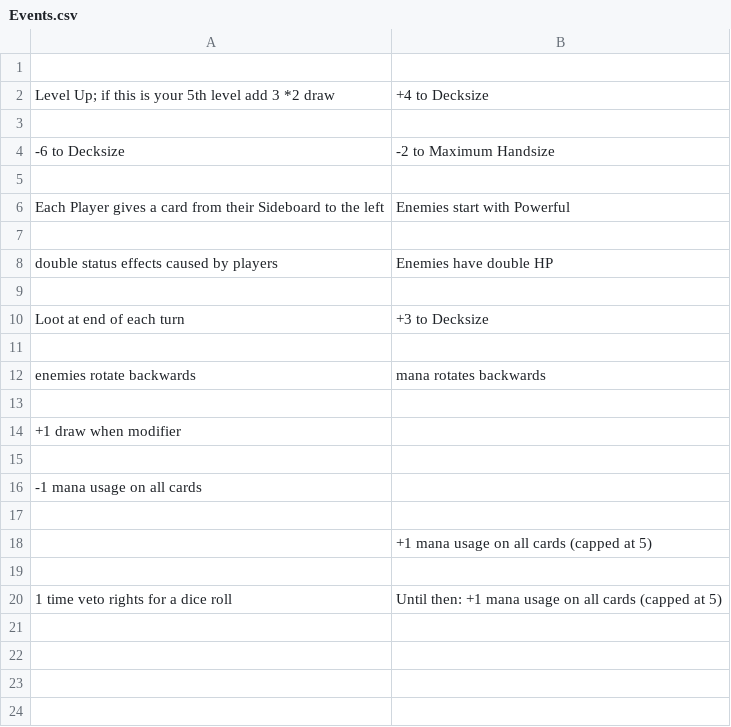
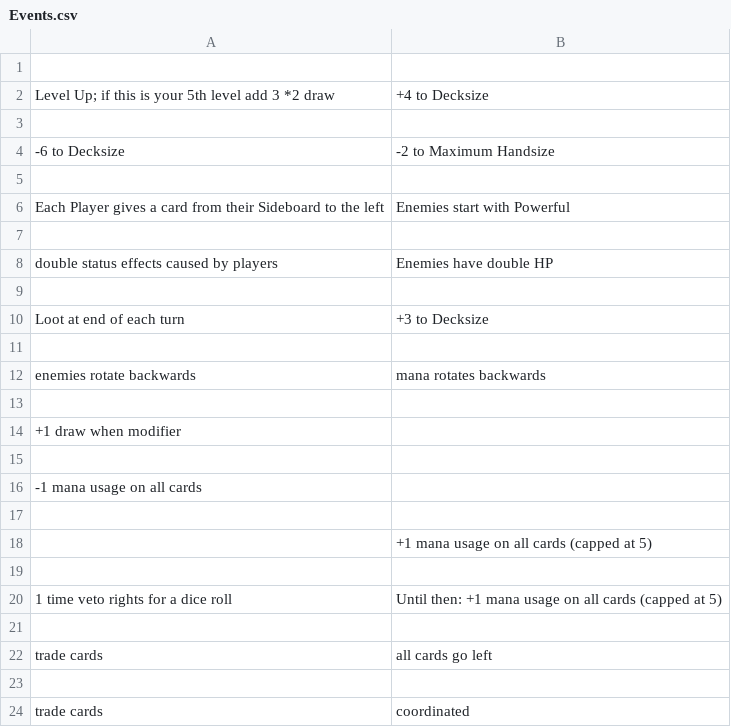
Before and after one commit to Mich2024/WheelOfElements, a CSV file: Events.csv, drawn as a sheet; the diff names each change by its address in the sheet, - before the commit and + after, or states it on an @@ line.

Commit message:
add nandeck action cards

```diff
--- a/Events.csv
+++ b/Events.csv
+row 21: (empty)
+row 22: trade cards | all cards go left
+row 23: (empty)
+row 24: trade cards | coordinated
```
Also changed, not shown: 18 other files.
